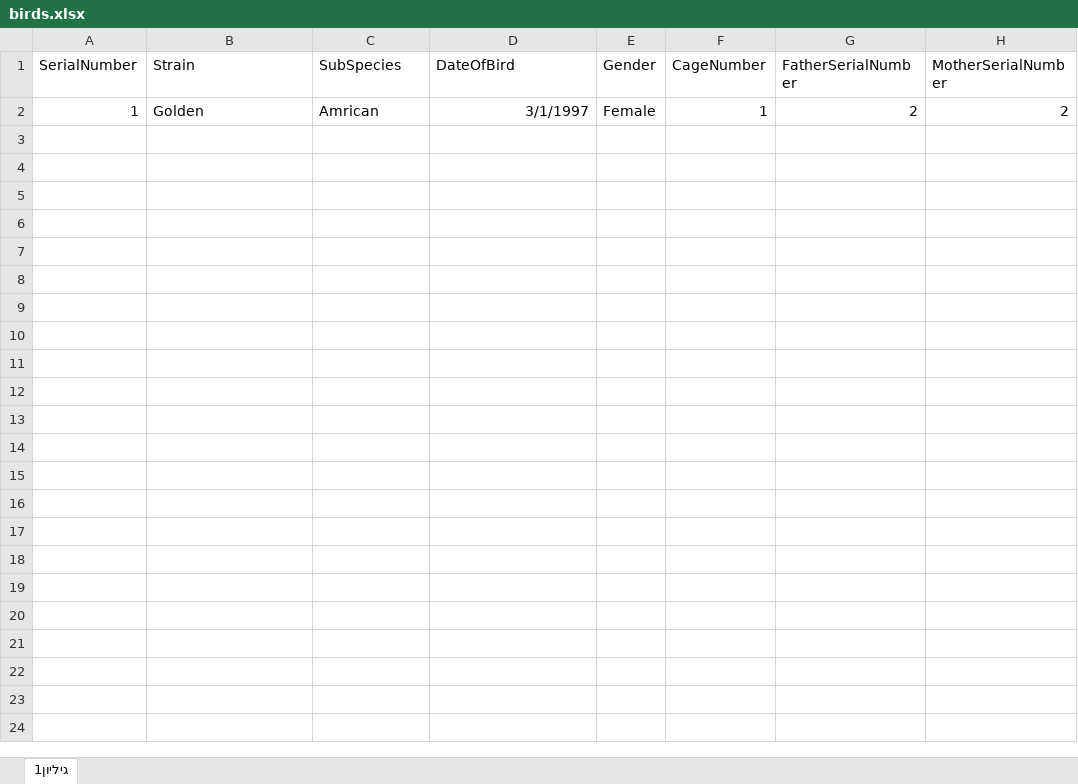
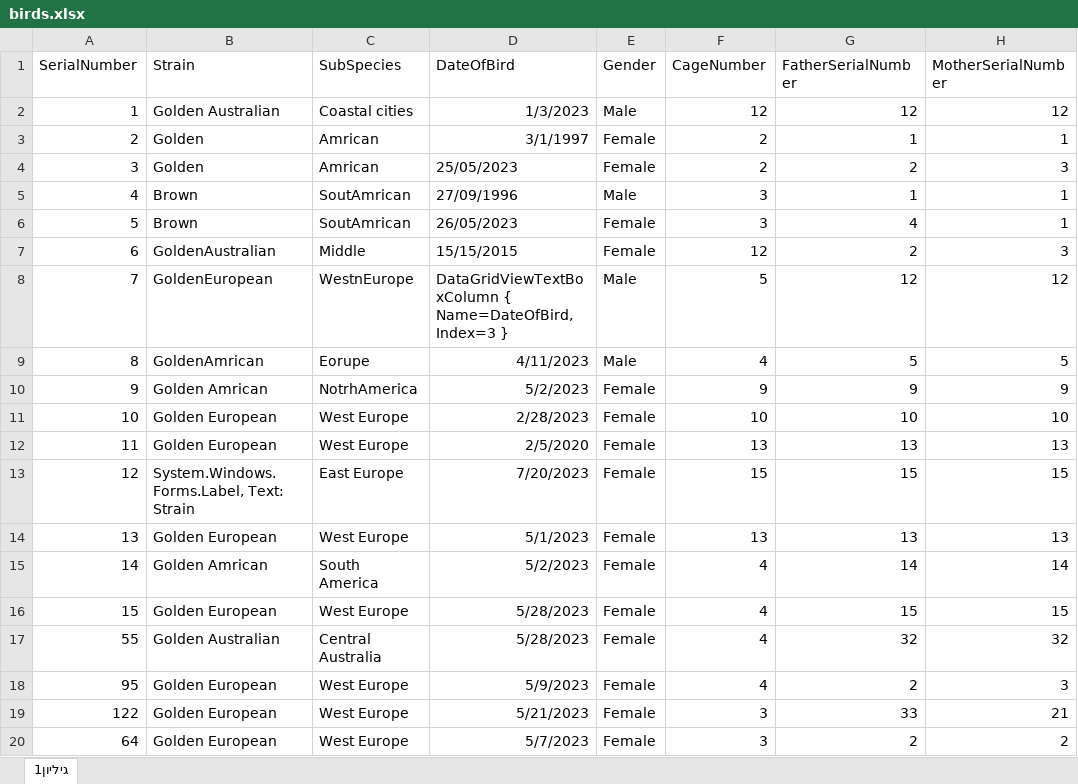
Before and after one commit to Guyaloosh/NewBirds, an Excel workbook: ProjectBirdsz/bin/Debug/birds.xlsx, sheet גיליון1, drawn as a sheet; values as stored, in another font and other column widths than the file's, no borders; addresses are those after the commit; the diff names each change by its address in the sheet, - before the commit and + after, or states it on an @@ line.

```diff
--- a/ProjectBirdsz/bin/Debug/birds.xlsx (sheet גיליון1)
+++ b/ProjectBirdsz/bin/Debug/birds.xlsx (sheet גיליון1)
+row 2: 1 | Golden Australian | Coastal cities | 1/3/2023 | Male | 12 | 12 | 12
+row 3: 2 | Golden | Amrican | 3/1/1997 | Female | 2 | 1 | 1
-A4 (SerialNumber): 1
+A4 (SerialNumber): 3
-D4 (DateOfBird): 3/1/1997
+D4 (DateOfBird): 25/05/2023
-F4 (CageNumber): 1
+F4 (CageNumber): 2
-H4 (MotherSerialNumber): 2
+H4 (MotherSerialNumber): 3
+row 5: 4 | Brown | SoutAmrican | 27/09/1996 | Male | 3 | 1 | 1
+row 6: 5 | Brown | SoutAmrican | 26/05/2023 | Female | 3 | 4 | 1
+row 7: 6 | GoldenAustralian | Middle | 15/15/2015 | Female | 12 | 2 | 3
+row 8: 7 | GoldenEuropean | WestnEurope | DataGridViewTextBoxColumn { Name=DateOfBird, Index=3 } | Male | 5 | 12 | 12
+row 9: 8 | GoldenAmrican | Eorupe | 4/11/2023 | Male | 4 | 5 | 5
+row 10: 9 | Golden Amrican | NotrhAmerica | 5/2/2023 | Female | 9 | 9 | 9
+row 11: 10 | Golden European | West Europe | 2/28/2023 | Female | 10 | 10 | 10
+row 12: 11 | Golden European | West Europe | 2/5/2020 | Female | 13 | 13 | 13
+row 13: 12 | System.Windows.Forms.Label, Text: Strain | East Europe | 7/20/2023 | Female | 15 | 15 | 15
+row 14: 13 | Golden European | West Europe | 5/1/2023 | Female | 13 | 13 | 13
+row 15: 14 | Golden Amrican | South America | 5/2/2023 | Female | 4 | 14 | 14
+row 16: 15 | Golden European | West Europe | 5/28/2023 | Female | 4 | 15 | 15
+row 17: 55 | Golden Australian | Central Australia | 5/28/2023 | Female | 4 | 32 | 32
+row 18: 95 | Golden European | West Europe | 5/9/2023 | Female | 4 | 2 | 3
+row 19: 122 | Golden European | West Europe | 5/21/2023 | Female | 3 | 33 | 21
+row 20: 64 | Golden European | West Europe | 5/7/2023 | Female | 3 | 2 | 2
```
Also changed, not shown: ProjectBirdsz/bin/Debug/cages.xlsx, ProjectBirdsz/bin/Debug/users.xlsx, 44 other files.
